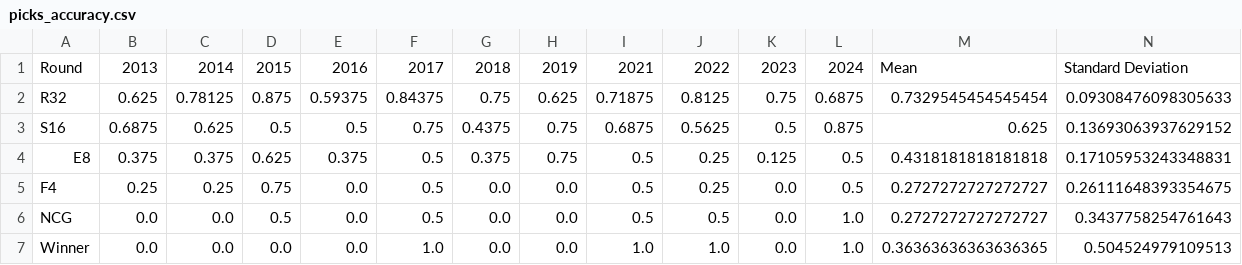
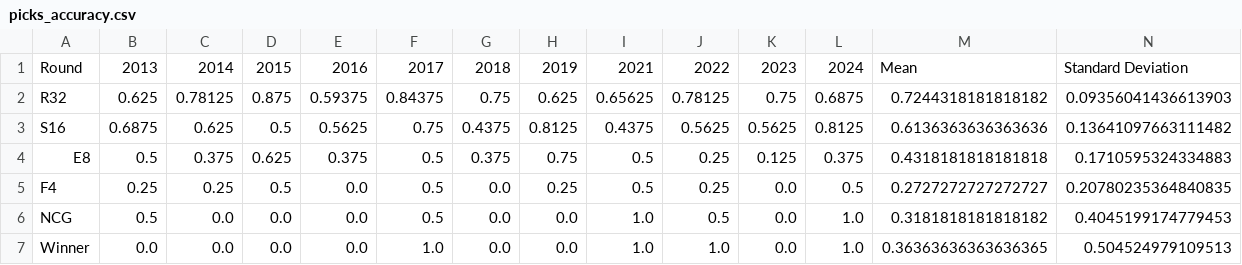
Before and after one commit to joshtkraus/ncaa-cbb-ml, a CSV file: results/picks_accuracy.csv, drawn as a sheet.

```diff
--- a/results/picks_accuracy.csv
+++ b/results/picks_accuracy.csv
@@ -1,7 +1,7 @@
 Round,2013,2014,2015,2016,2017,2018,2019,2021,2022,2023,2024,Mean,Standard Deviation
-R32,0.625,0.78125,0.875,0.59375,0.84375,0.75,0.625,0.71875,0.8125,0.75,0.6875,0.7329545454545454,0.09308476098305633
-S16,0.6875,0.625,0.5,0.5,0.75,0.4375,0.75,0.6875,0.5625,0.5,0.875,0.625,0.13693063937629152
-E8,0.375,0.375,0.625,0.375,0.5,0.375,0.75,0.5,0.25,0.125,0.5,0.4318181818181818,0.17105953243348831
-F4,0.25,0.25,0.75,0.0,0.5,0.0,0.0,0.5,0.25,0.0,0.5,0.2727272727272727,0.26111648393354675
-NCG,0.0,0.0,0.5,0.0,0.5,0.0,0.0,0.5,0.5,0.0,1.0,0.2727272727272727,0.3437758254761643
+R32,0.625,0.78125,0.875,0.59375,0.84375,0.75,0.625,0.65625,0.78125,0.75,0.6875,0.7244318181818182,0.09356041436613903
+S16,0.6875,0.625,0.5,0.5625,0.75,0.4375,0.8125,0.4375,0.5625,0.5625,0.8125,0.6136363636363636,0.13641097663111482
+E8,0.5,0.375,0.625,0.375,0.5,0.375,0.75,0.5,0.25,0.125,0.375,0.4318181818181818,0.1710595324334883
+F4,0.25,0.25,0.5,0.0,0.5,0.0,0.25,0.5,0.25,0.0,0.5,0.2727272727272727,0.20780235364840835
+NCG,0.5,0.0,0.0,0.0,0.5,0.0,0.0,1.0,0.5,0.0,1.0,0.3181818181818182,0.4045199174779453
 Winner,0.0,0.0,0.0,0.0,1.0,0.0,0.0,1.0,1.0,0.0,1.0,0.36363636363636365,0.504524979109513
```
Also changed, not shown: 13 other files.
